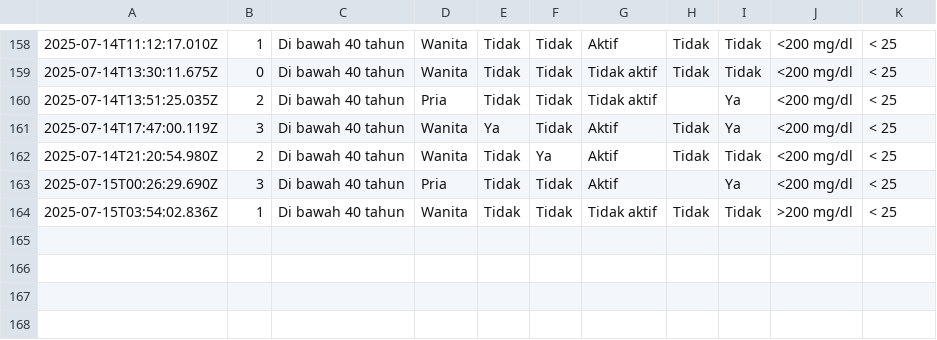
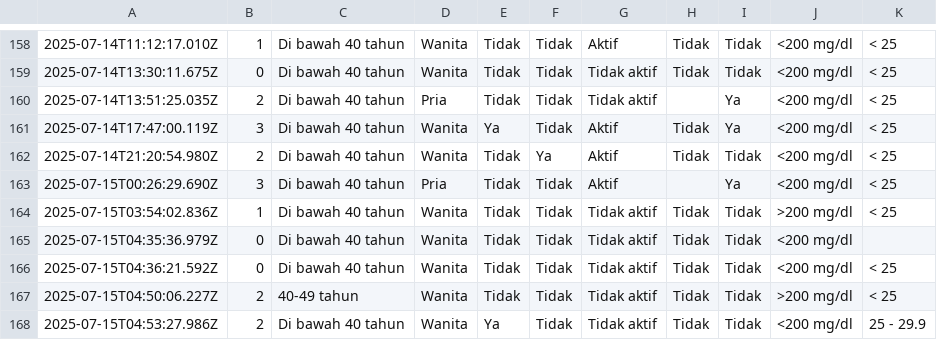
Before and after one commit to muhammadalizafars/diabetes, a CSV file: data.csv, drawn as a sheet; only a part is shown, gaps mark what is left out.

```diff
--- a/data.csv
+++ b/data.csv
@@ -164 +164,5 @@
 2025-07-15T03:54:02.836Z,1,"Di bawah 40 tahun",Wanita,Tidak,Tidak,"Tidak aktif",Tidak,Tidak,">200 mg/dl","< 25"
+2025-07-15T04:35:36.979Z,0,"Di bawah 40 tahun",Wanita,Tidak,Tidak,"Tidak aktif",Tidak,Tidak,"<200 mg/dl",
+2025-07-15T04:36:21.592Z,0,"Di bawah 40 tahun",Wanita,Tidak,Tidak,"Tidak aktif",Tidak,Tidak,"<200 mg/dl","< 25"
+2025-07-15T04:50:06.227Z,2,"40-49 tahun",Wanita,Tidak,Tidak,"Tidak aktif",Tidak,Tidak,">200 mg/dl","< 25"
+2025-07-15T04:53:27.986Z,2,"Di bawah 40 tahun",Wanita,Ya,Tidak,"Tidak aktif",Tidak,Tidak,"<200 mg/dl","25 - 29.9"
```
Also changed, not shown: 1 other file.
